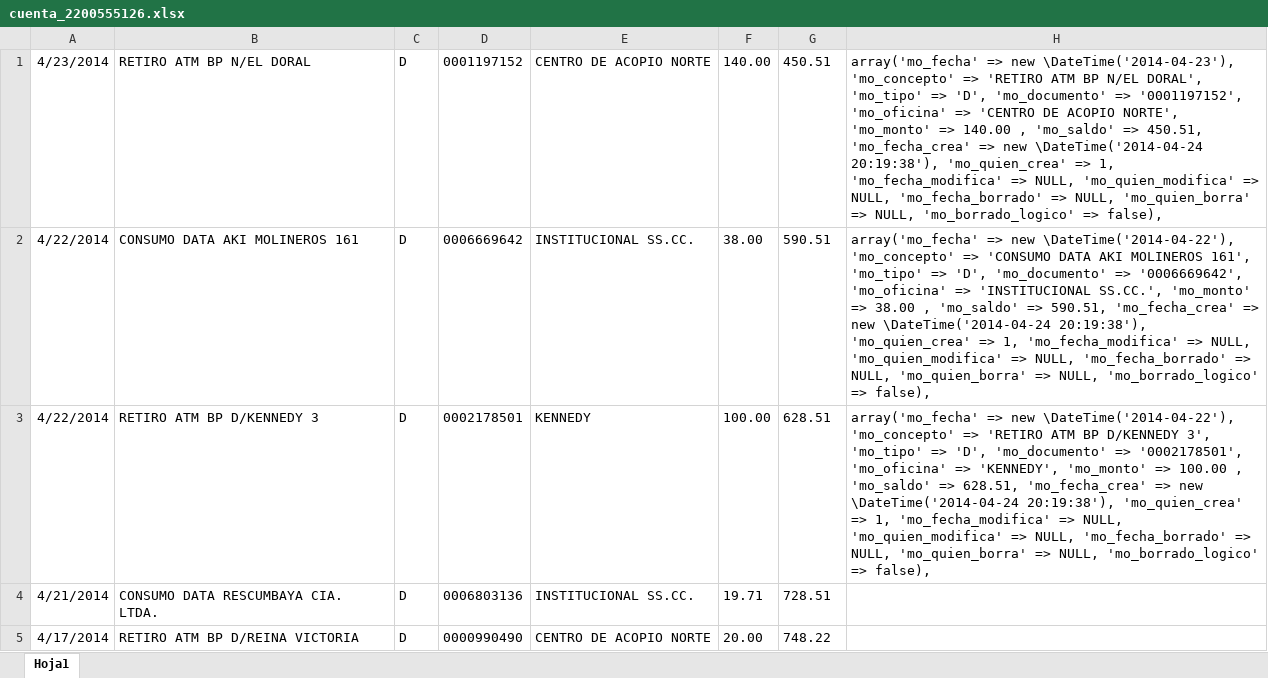
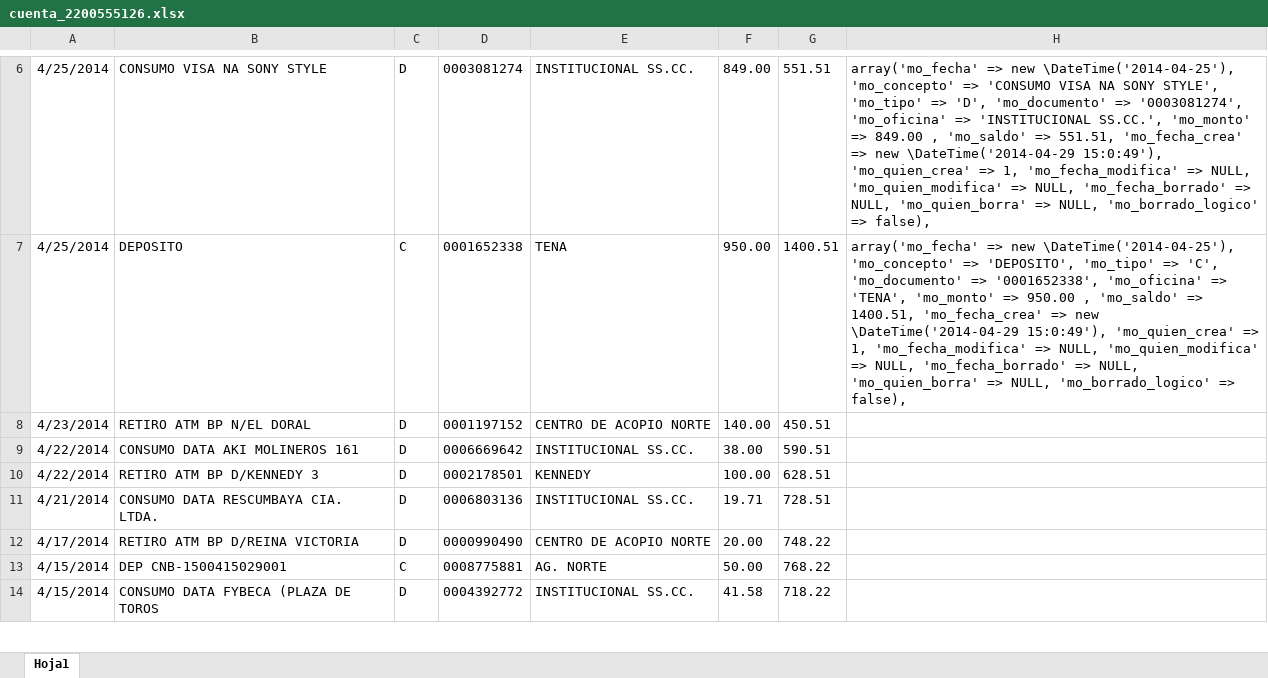
Before and after one commit to def3980/dml2, an Excel workbook: backup/cuenta_2200555126.xlsx, sheet Hoja1, drawn as a sheet; only a part is shown, gaps mark what is left out; the shorter side is filled out with more unchanged rows; values as stored, in another font and other column widths than the file's, no borders; addresses are those after the commit; the diff covers the shown part only; the diff names each change by its address in the sheet, - before the commit and + after, or states it on an @@ line.

```diff
--- a/backup/cuenta_2200555126.xlsx (sheet Hoja1)
+++ b/backup/cuenta_2200555126.xlsx (sheet Hoja1)
+row 6: 4/25/2014 | CONSUMO VISA NA SONY STYLE | D | 0003081274 | INSTITUCIONAL SS.CC. | 849.00 | 551.51 | array('mo_fecha' => new \DateTime('2014-04-25'), 'mo_concepto' => 'CONSUMO VISA NA SONY STYLE', 'mo_tipo' => 'D', 'mo_documento' => '0003081274', 'mo_oficina' => 'INSTITUCIONAL SS.CC.', 'mo_monto' => 849.00 , 'mo_saldo' => 551.51, 'mo_fecha_crea' => new \DateTime('2014-04-29 15:0:49'), 'mo_quien_crea' => 1, 'mo_fecha_modifica' => NULL, 'mo_quien_modifica' => NULL, 'mo_fecha_borrado' => NULL, 'mo_quien_borra' => NULL, 'mo_borrado_logico' => false),
+row 7: 4/25/2014 | DEPOSITO | C | 0001652338 | TENA | 950.00 | 1400.51 | array('mo_fecha' => new \DateTime('2014-04-25'), 'mo_concepto' => 'DEPOSITO', 'mo_tipo' => 'C', 'mo_documento' => '0001652338', 'mo_oficina' => 'TENA', 'mo_monto' => 950.00 , 'mo_saldo' => 1400.51, 'mo_fecha_crea' => new \DateTime('2014-04-29 15:0:49'), 'mo_quien_crea' => 1, 'mo_fecha_modifica' => NULL, 'mo_quien_modifica' => NULL, 'mo_fecha_borrado' => NULL, 'mo_quien_borra' => NULL, 'mo_borrado_logico' => false),
-H8: array('mo_fecha' => new \DateTime('2014-04-23'), 'mo_concepto' => 'RETIRO ATM BP N/EL DORAL', 'mo_tipo' => 'D', 'mo_documento' => '0001197152', 'mo_oficina' => 'CENTRO DE ACOPIO NORTE', 'mo_monto' => 140.00 , 'mo_saldo' => 450.51, 'mo_fecha_crea' => new \DateTime('2014-04-24 20:19:38'), 'mo_quien_crea' => 1, 'mo_fecha_modifica' => NULL, 'mo_quien_modifica' => NULL, 'mo_fecha_borrado' => NULL, 'mo_quien_borra' => NULL, 'mo_borrado_logico' => false),
+H8: (empty)
-H9: array('mo_fecha' => new \DateTime('2014-04-22'), 'mo_concepto' => 'CONSUMO DATA AKI MOLINEROS 161', 'mo_tipo' => 'D', 'mo_documento' => '0006669642', 'mo_oficina' => 'INSTITUCIONAL SS.CC.', 'mo_monto' => 38.00 , 'mo_saldo' => 590.51, 'mo_fecha_crea' => new \DateTime('2014-04-24 20:19:38'), 'mo_quien_crea' => 1, 'mo_fecha_modifica' => NULL, 'mo_quien_modifica' => NULL, 'mo_fecha_borrado' => NULL, 'mo_quien_borra' => NULL, 'mo_borrado_logico' => false),
+H9: (empty)
-H10: array('mo_fecha' => new \DateTime('2014-04-22'), 'mo_concepto' => 'RETIRO ATM BP D/KENNEDY 3', 'mo_tipo' => 'D', 'mo_documento' => '0002178501', 'mo_oficina' => 'KENNEDY', 'mo_monto' => 100.00 , 'mo_saldo' => 628.51, 'mo_fecha_crea' => new \DateTime('2014-04-24 20:19:38'), 'mo_quien_crea' => 1, 'mo_fecha_modifica' => NULL, 'mo_quien_modifica' => NULL, 'mo_fecha_borrado' => NULL, 'mo_quien_borra' => NULL, 'mo_borrado_logico' => false),
+H10: (empty)
```
Also changed, not shown: 5 added rows elsewhere in this sheet, backup/cuenta_2200555154.xlsx, backup/cuenta_3940694600.xlsx, 42 other files.
